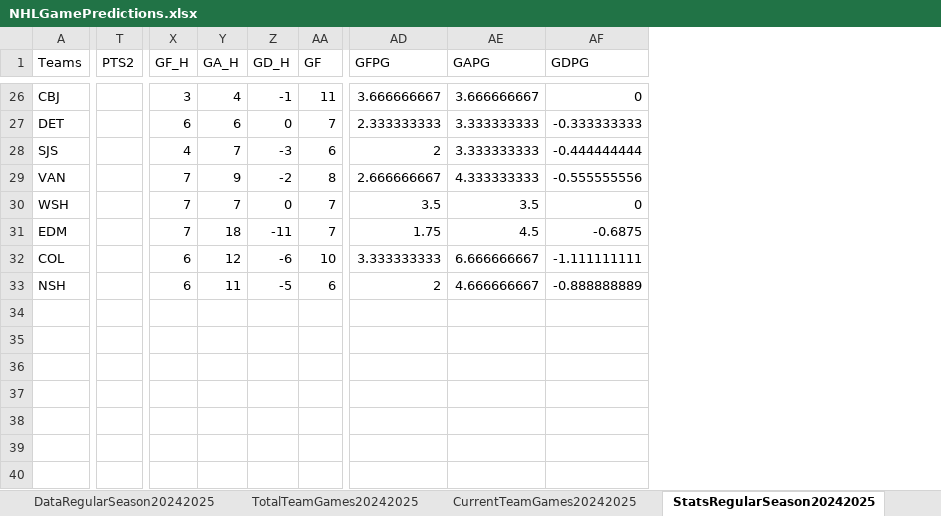
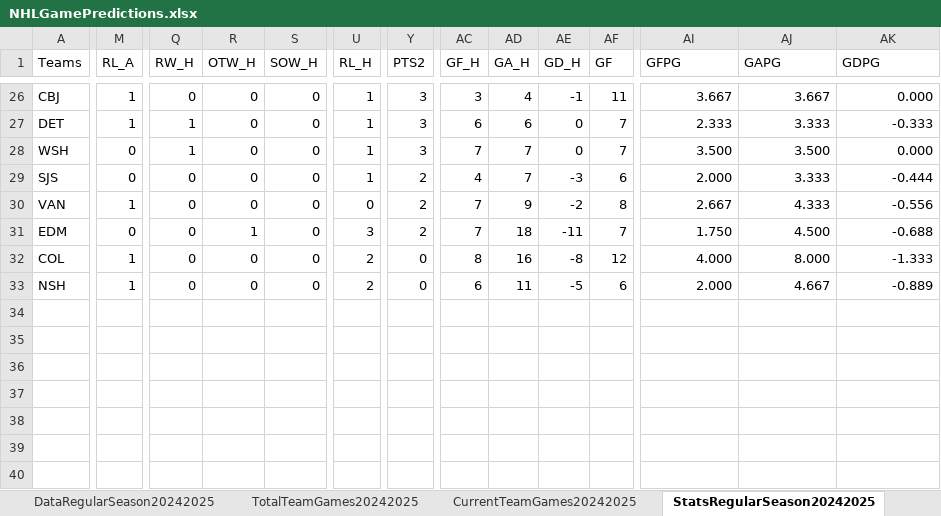
Before and after one commit to abriggs914/Coding_Practice, an Excel workbook: Python/Jerseys/NHLGamePredictions.xlsx, sheet StatsRegularSeason20242025, drawn as a sheet; only a part is shown, gaps mark what is left out; values as stored, in another font and other column widths than the file's, no borders; table styles not drawn; removed rows and columns are numbered as before the commit, all else as after; rows hold the shown columns only; the diff covers the shown part only; the diff names each change by its address in the sheet, - before the commit and + after, or states it on an @@ line.

```diff
--- a/Python/Jerseys/NHLGamePredictions.xlsx (sheet StatsRegularSeason20242025)
+++ b/Python/Jerseys/NHLGamePredictions.xlsx (sheet StatsRegularSeason20242025)
+column M (RL_A), rows 26-27: 1 | 1; rows 29-33: 0 | 1 | 0 | 1 | 1
+column Q (RW_H), rows 26-27: 0 | 1; rows 29-33: all 0
+column R (OTW_H), rows 26-27: 0 | 0; rows 29-33: 0 | 0 | 1 | 0 | 0
+column S (SOW_H), rows 26-27: 0 | 0; rows 29-33: all 0
+column U (RL_H), rows 26-27: 1 | 1; rows 29-33: 1 | 0 | 3 | 2 | 2
-Y26:Y27 (PTS2): (empty)
+Y26:Y27 (PTS2): 3
-AI26 (GFPG): 3.666666667
+AI26 (GFPG): 3.667
-AJ26 (GAPG): 3.666666667
+AJ26 (GAPG): 3.667
-AK26 (GDPG): 0
+AK26 (GDPG): 0.000
-AI27 (GFPG): 2.333333333
+AI27 (GFPG): 2.333
-AJ27 (GAPG): 3.333333333
+AJ27 (GAPG): 3.333
-AK27 (GDPG): -0.333333333
+AK27 (GDPG): -0.333
+row 28: WSH | 0 | 1 | 0 | 0 | 1 | 3 | 7 | 7 | 0 | 7 | 3.500 | 3.500 | 0.000
-Y29:Y30 (PTS2): (empty)
+Y29:Y30 (PTS2): 2
-AI29 (GFPG): 2
+AI29 (GFPG): 2.000
-AJ29 (GAPG): 3.333333333
+AJ29 (GAPG): 3.333
-AK29 (GDPG): -0.444444444
+AK29 (GDPG): -0.444
-AI30 (GFPG): 2.666666667
+AI30 (GFPG): 2.667
-AJ30 (GAPG): 4.333333333
+AJ30 (GAPG): 4.333
-AK30 (GDPG): -0.555555556
+AK30 (GDPG): -0.556
-row 30: WSH |  | 7 | 7 | 0 | 7 | 3.5 | 3.5 | 0
-Y31 (PTS2): (empty)
+Y31 (PTS2): 2
-AI31 (GFPG): 1.75
+AI31 (GFPG): 1.750
-AJ31 (GAPG): 4.5
+AJ31 (GAPG): 4.500
-AK31 (GDPG): -0.6875
+AK31 (GDPG): -0.688
-Y32:Y33 (PTS2): (empty)
+Y32:Y33 (PTS2): 0
-AC32 (GF_H): 6
+AC32 (GF_H): 8
-AD32 (GA_H): 12
+AD32 (GA_H): 16
-AE32 (GD_H): -6
+AE32 (GD_H): -8
-AF32 (GF): 10
+AF32 (GF): 12
-AI32 (GFPG): 3.333333333
+AI32 (GFPG): 4.000
-AJ32 (GAPG): 6.666666667
+AJ32 (GAPG): 8.000
-AK32 (GDPG): -1.111111111
+AK32 (GDPG): -1.333
-AI33 (GFPG): 2
+AI33 (GFPG): 2.000
-AJ33 (GAPG): 4.666666667
+AJ33 (GAPG): 4.667
-AK33 (GDPG): -0.888888889
+AK33 (GDPG): -0.889
```
Also changed, not shown: 7 added rows, 7 removed rows, 6 added columns, 5 removed columns and 92 edited cells elsewhere in this sheet, sheet DataRegularSeason20242025, sheet CurrentTeamGames20242025, formulas that keep their value.
